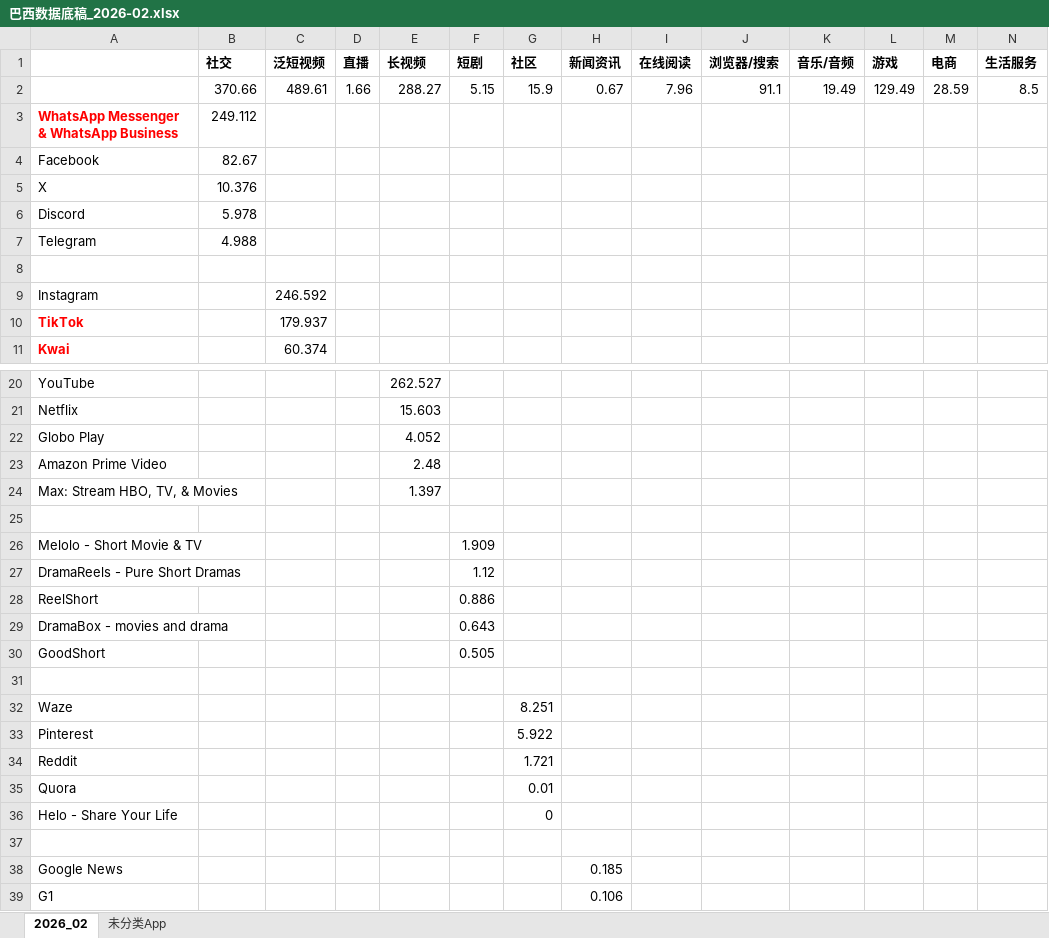
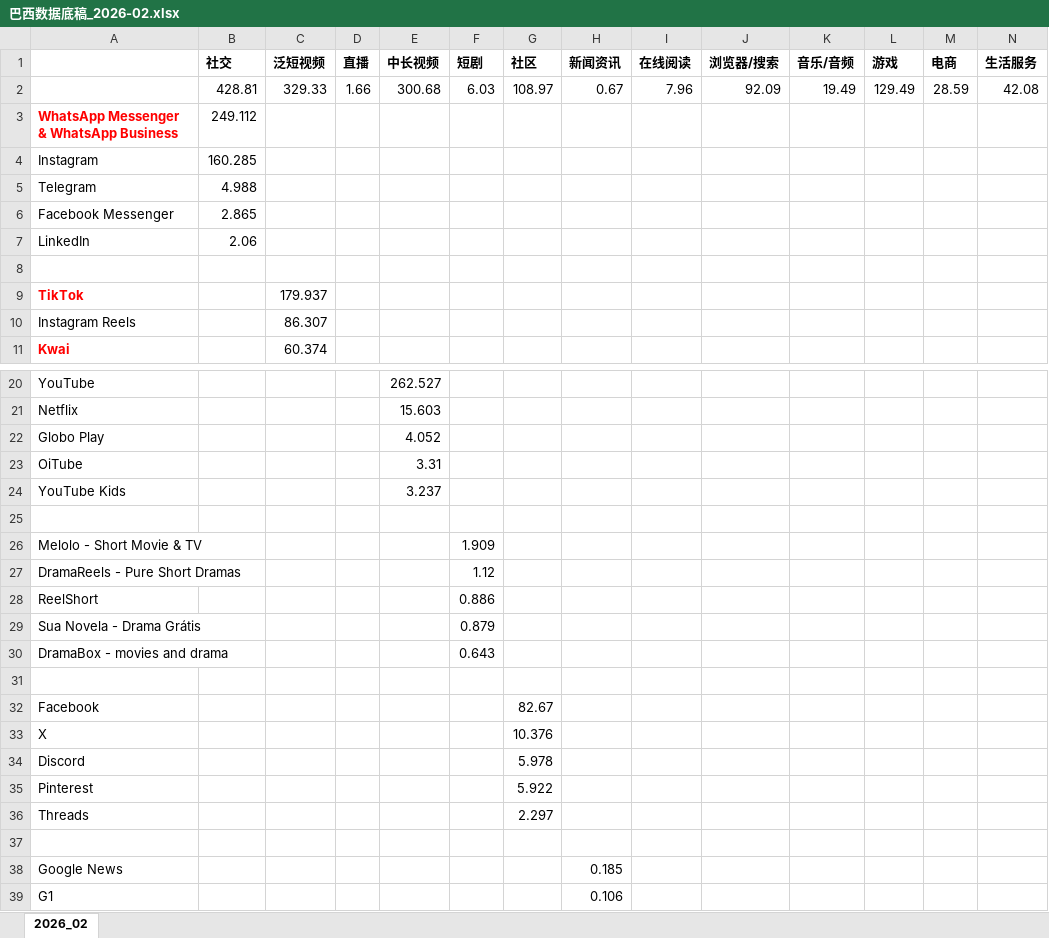
Before and after one commit to huangxindi2002-cmyk/data-auto, an Excel workbook: docs/data/巴西数据底稿_2026-02.xlsx, sheet 2026_02, drawn as a sheet; only a part is shown, gaps mark what is left out; values as stored, in another font and other column widths than the file's, no borders; removed rows and columns are numbered as before the commit, all else as after; rows hold the shown columns only; the diff covers the shown part only; the diff names each change by its address in the sheet, - before the commit and + after, or states it on an @@ line.

```diff
--- a/docs/data/巴西数据底稿_2026-02.xlsx (sheet 2026_02)
+++ b/docs/data/巴西数据底稿_2026-02.xlsx (sheet 2026_02)
-sheet tab: 未分类App
-E1: 长视频
+E1: 中长视频
-row 2:  | 370.66 | 489.61 | 1.66 | 288.27 | 5.15 | 15.9 | 0.67 | 7.96 | 91.1 | 19.49 | 129.49 | 28.59 | 8.5
+row 2:  | 428.81 | 329.33 | 1.66 | 300.68 | 6.03 | 108.97 | 0.67 | 7.96 | 92.09 | 19.49 | 129.49 | 28.59 | 42.08
-row 4: Facebook | 82.67
-row 5: X | 10.376
-row 6: Discord | 5.978
+row 4: Instagram | 160.285
+row 6: Facebook Messenger | 2.865
+row 7: LinkedIn | 2.06
-row 9: Instagram |  | 246.592
+row 10: Instagram Reels |  | 86.307
-row 23: Amazon Prime Video |  |  |  | 2.48
-row 24: Max: Stream HBO, TV, & Movies |  |  |  | 1.397
+row 23: OiTube |  |  |  | 3.31
+row 24: YouTube Kids |  |  |  | 3.237
+row 29: Sua Novela - Drama Grátis |  |  |  |  | 0.879
-row 30: GoodShort |  |  |  |  | 0.505
-row 32: Waze |  |  |  |  |  | 8.251
+row 32: Facebook |  |  |  |  |  | 82.67
+row 33: X |  |  |  |  |  | 10.376
+row 34: Discord |  |  |  |  |  | 5.978
-row 34: Reddit |  |  |  |  |  | 1.721
-row 35: Quora |  |  |  |  |  | 0.01
-row 36: Helo - Share Your Life |  |  |  |  |  | 0
+row 36: Threads |  |  |  |  |  | 2.297
```
Also changed, not shown: 5 added rows, 5 removed rows and 7 edited cells elsewhere in this sheet, docs/data/巴西数据底稿_2025-11.xlsx, docs/data/巴西数据底稿_2025-12.xlsx, 18 other files.
